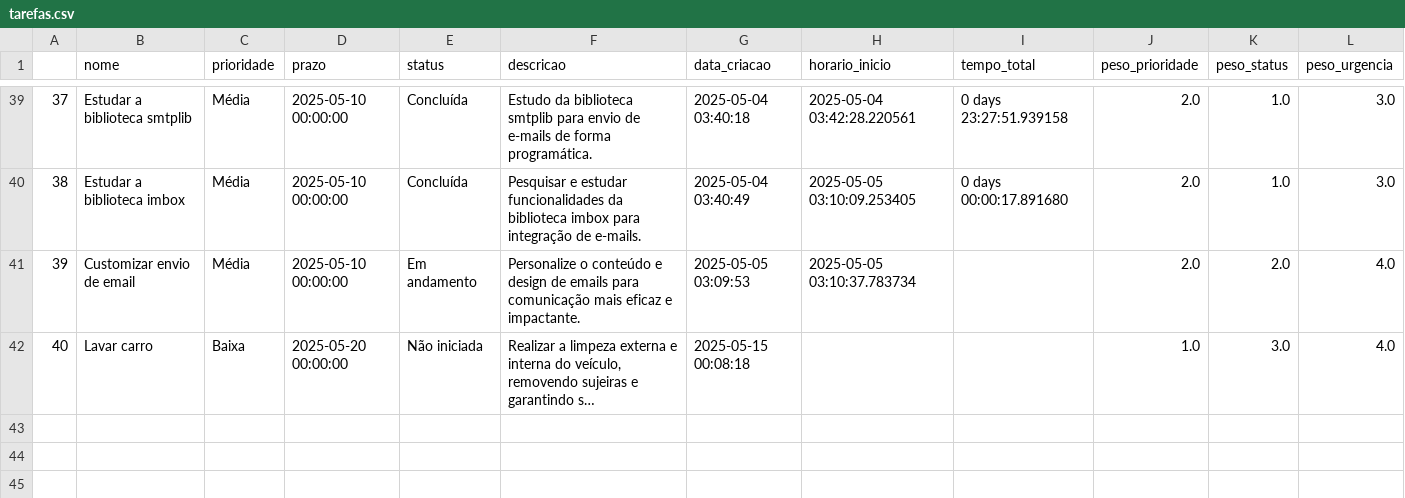
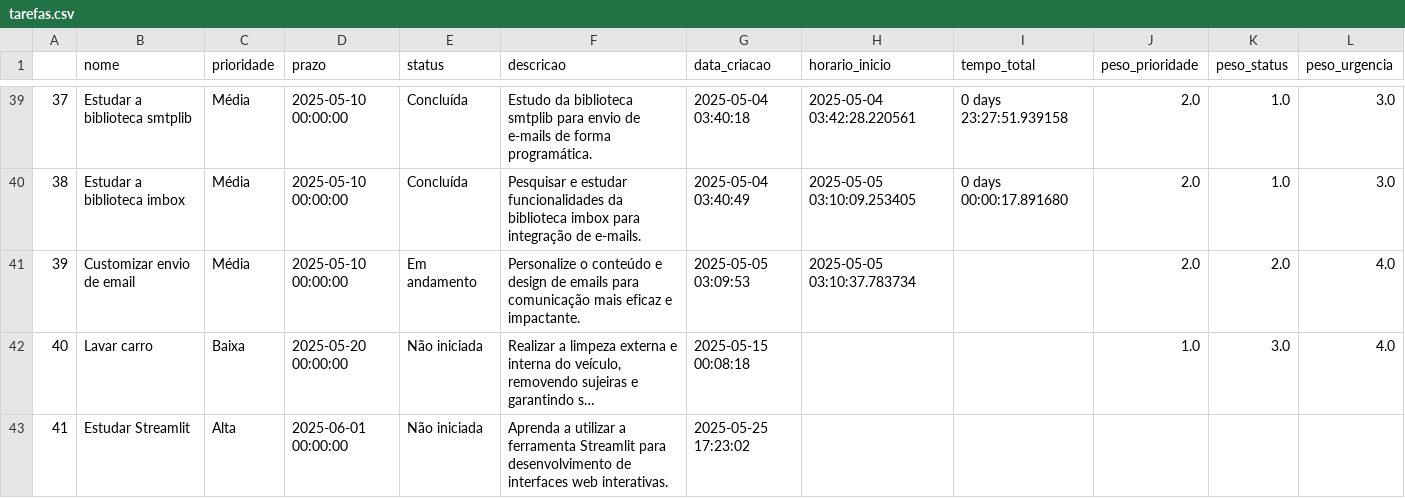
Before and after one commit to LipeLou/organizador-de-tarefas, a CSV file: tarefas.csv, drawn as a sheet; only a part is shown, gaps mark what is left out; long unchanged cells end in …; the diff names each change by its address in the sheet, - before the commit and + after, or states it on an @@ line.

Commit message:
começando a estudar streamlit

```diff
--- a/tarefas.csv
+++ b/tarefas.csv
+row 43: 41 | Estudar Streamlit | Alta | 2025-06-01 00:00:00 | Não iniciada | Aprenda a utilizar a ferramenta Streamlit para desenvolvimento de interfaces web interativas. | 2025-05-25 17:23:02
```
